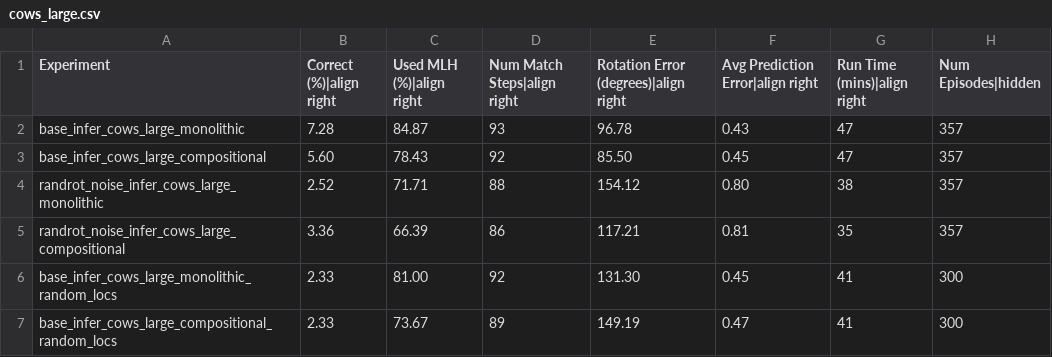
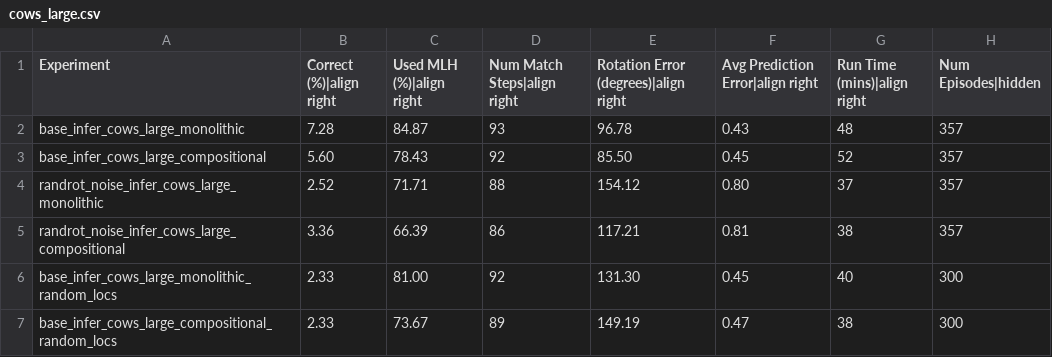
Before and after one commit to thousandbrainsproject/tbp.monty, a CSV file: benchmarks/cows_large.csv, drawn as a sheet.

```diff
--- a/benchmarks/cows_large.csv
+++ b/benchmarks/cows_large.csv
@@ -1,7 +1,7 @@
 Experiment,Correct (%)|align right,Used MLH (%)|align right,Num Match Steps|align right,Rotation Error (degrees)|align right,Avg Prediction Error|align right,Run Time (mins)|align right,Num Episodes|hidden
-base_infer_cows_large_monolithic,7.28,84.87,93,96.78,0.43,47,357
-base_infer_cows_large_compositional,5.60,78.43,92,85.50,0.45,47,357
-randrot_noise_infer_cows_large_monolithic,2.52,71.71,88,154.12,0.80,38,357
-randrot_noise_infer_cows_large_compositional,3.36,66.39,86,117.21,0.81,35,357
-base_infer_cows_large_monolithic_random_locs,2.33,81.00,92,131.30,0.45,41,300
-base_infer_cows_large_compositional_random_locs,2.33,73.67,89,149.19,0.47,41,300
+base_infer_cows_large_monolithic,7.28,84.87,93,96.78,0.43,48,357
+base_infer_cows_large_compositional,5.60,78.43,92,85.50,0.45,52,357
+randrot_noise_infer_cows_large_monolithic,2.52,71.71,88,154.12,0.80,37,357
+randrot_noise_infer_cows_large_compositional,3.36,66.39,86,117.21,0.81,38,357
+base_infer_cows_large_monolithic_random_locs,2.33,81.00,92,131.30,0.45,40,300
+base_infer_cows_large_compositional_random_locs,2.33,73.67,89,149.19,0.47,38,300
```
Also changed, not shown: benchmarks/cows_small.csv.
